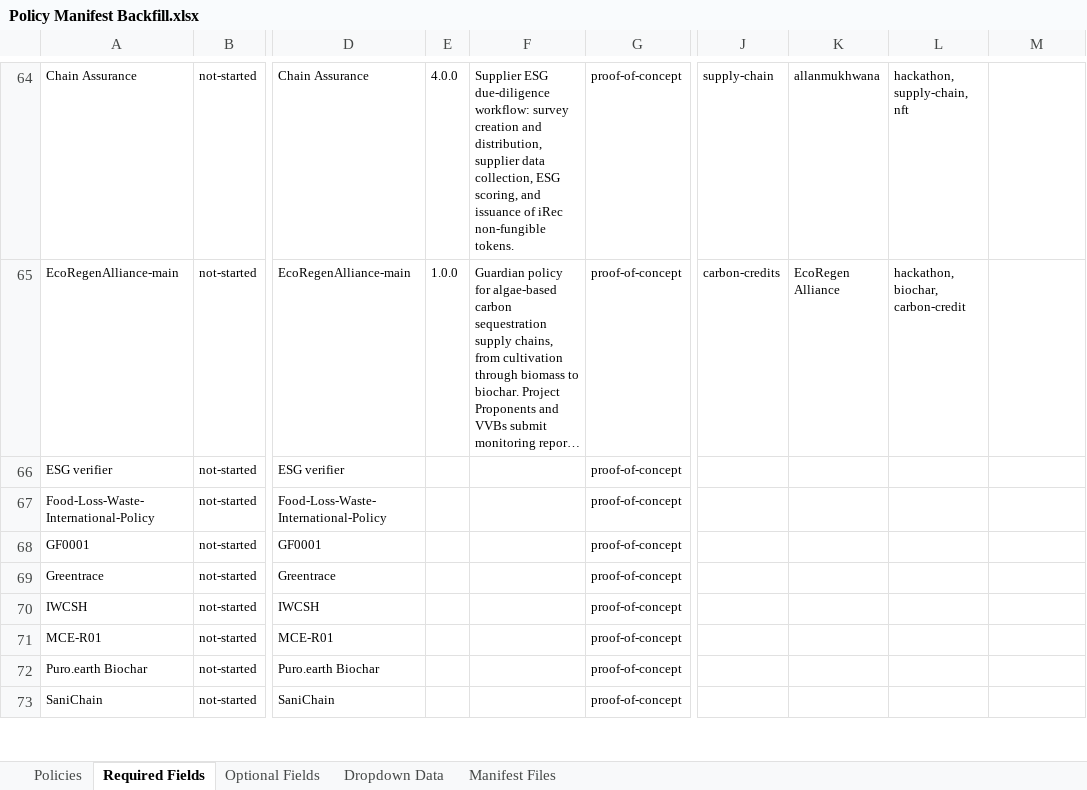
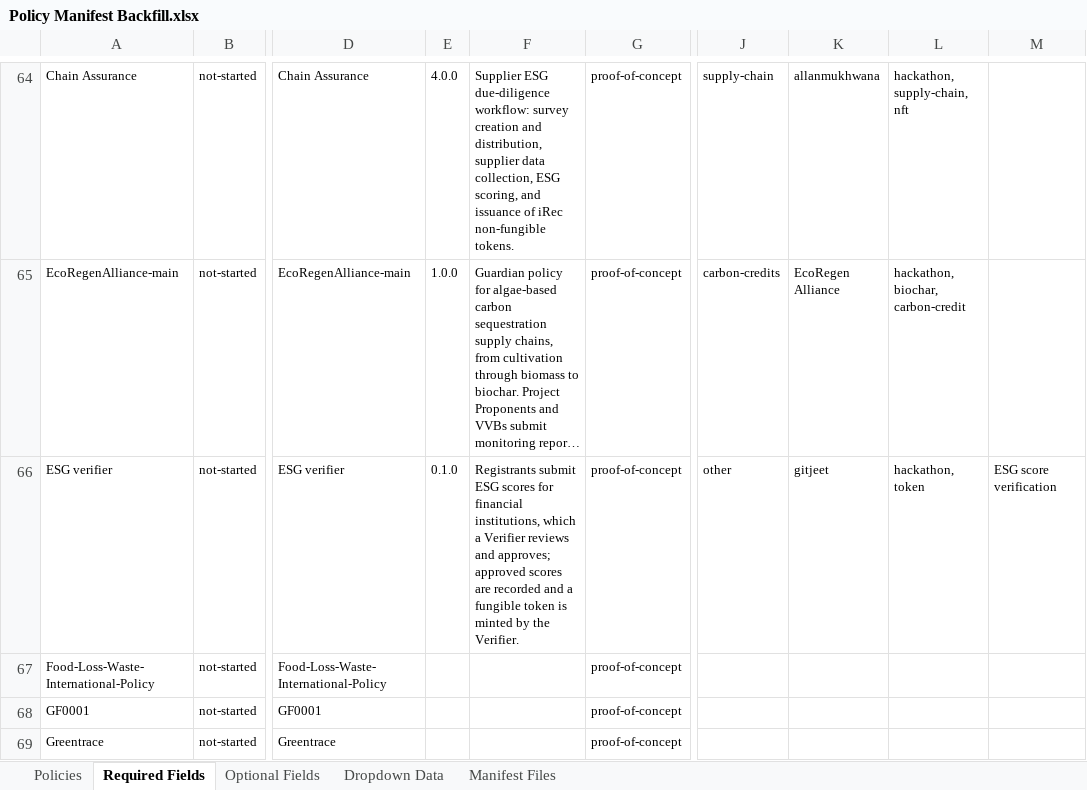
Before and after one commit to swidnikk/guardian, an Excel workbook: Methodology Library/Policy Manifest Backfill.xlsx, sheet Required Fields, drawn as a sheet; only a part is shown, gaps mark what is left out; the shorter side is filled out with more unchanged rows; long unchanged cells end in …; values as stored, in another font and other column widths than the file's, no borders; charts and pictures and table styles not drawn; the diff names each change by its address in the sheet, - before the commit and + after, or states it on an @@ line.

```diff
--- a/Methodology Library/Policy Manifest Backfill.xlsx (sheet Required Fields)
+++ b/Methodology Library/Policy Manifest Backfill.xlsx (sheet Required Fields)
-E66: (empty)
+E66: 0.1.0
-F66: (empty)
+F66: Registrants submit ESG scores for financial institutions, which a Verifier reviews and approves; approved scores are recorded and a fungible token is minted by the Verifier.
-J66: (empty)
+J66: other
-K66: (empty)
+K66: gitjeet
-L66: (empty)
+L66: hackathon, token
-M66: (empty)
+M66: ESG score verification
```
Also changed, not shown: sheet Optional Fields, sheet Policies, 1 other file.
